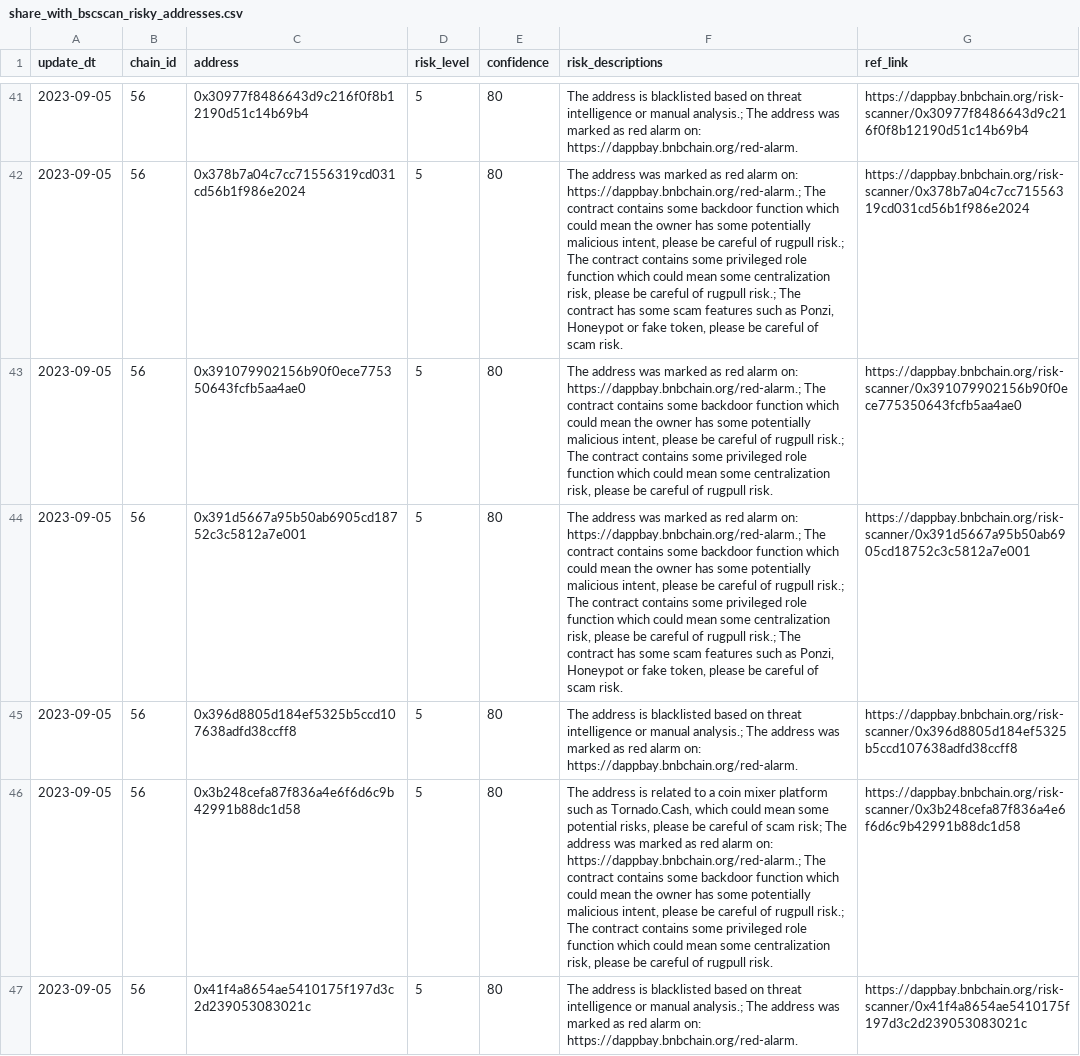
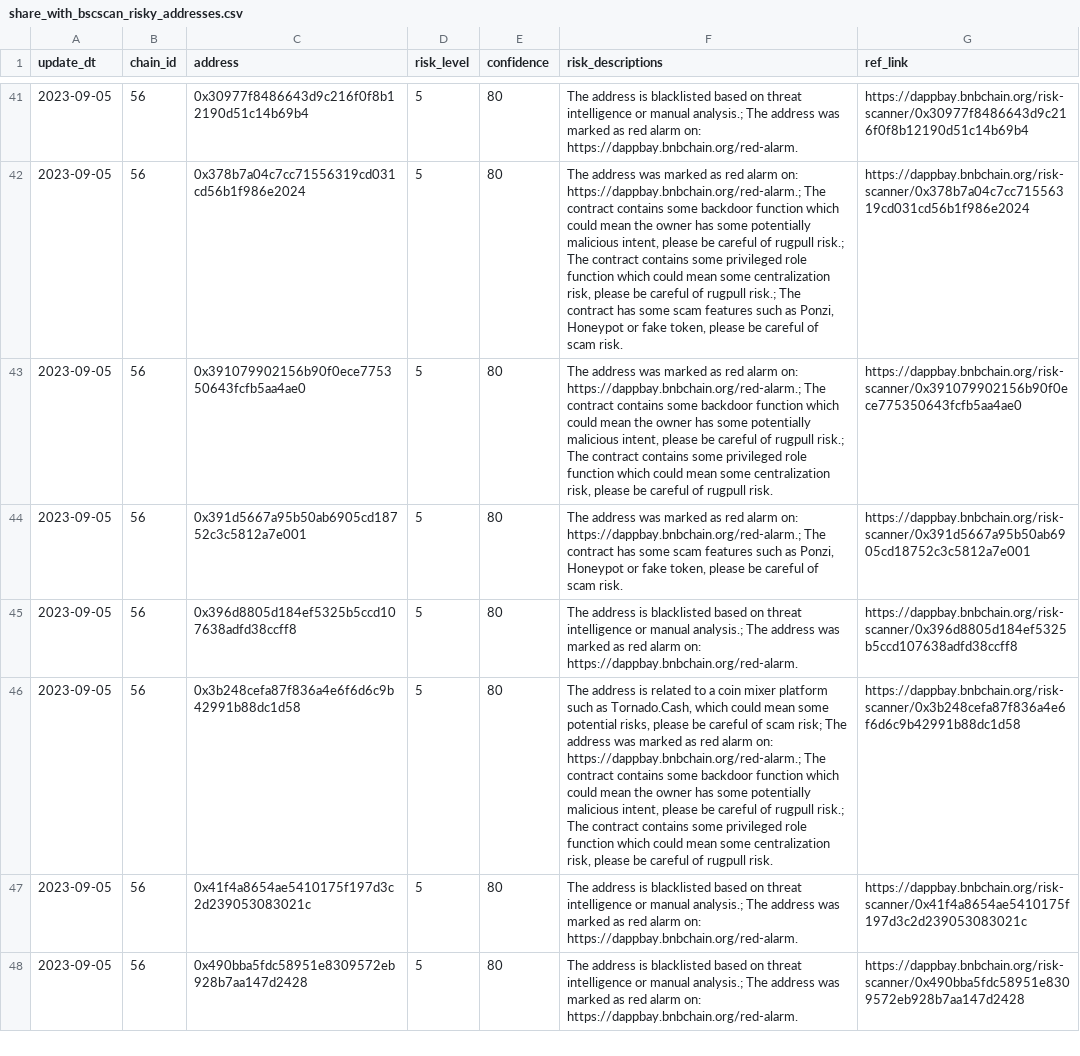
Before and after one commit to hashdit/hashdit, a CSV file: gitbook_source_code/data/share_with_bscscan_risky_addresses.csv, drawn as a sheet; only a part is shown, gaps mark what is left out; the shorter side is filled out with more unchanged rows; the diff names each change by its address in the sheet, - before the commit and + after, or states it on an @@ line.

Commit message:
share_with_bscscan_risky_addresses.csv update

```diff
--- a/gitbook_source_code/data/share_with_bscscan_risky_addresses.csv
+++ b/gitbook_source_code/data/share_with_bscscan_risky_addresses.csv
-F44 (risk_descriptions): …The contract contains some backdoor function which could mean the owner has some potentially malicious intent, please be careful of rugpull risk.; The contract contains some privileged role function which could mean some centralization risk, please be careful of rugpull risk.; The contract has some…
+F44 (risk_descriptions): …The contract has some…
```
